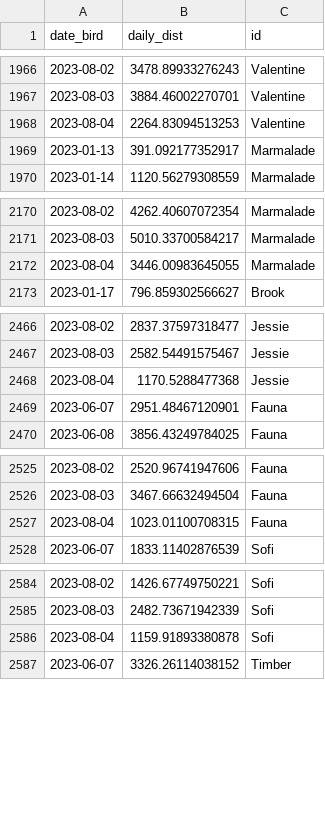
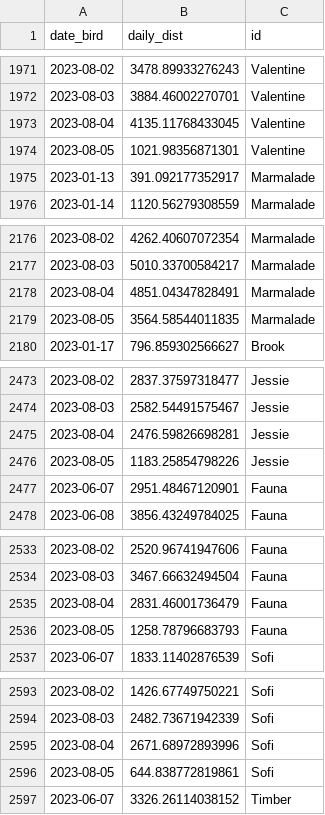
Before and after one commit to coexistence-conservation-lab/bush-stone-curlew-reinforcement-outcomes, a CSV file: results/daily_distance_moved.csv, drawn as a sheet; only a part is shown, gaps mark what is left out; the diff covers the shown part only.

```diff
--- a/results/daily_distance_moved.csv
+++ b/results/daily_distance_moved.csv
@@ -1967,3 +1972,4 @@
 2023-08-03,3884.46002270701,"Valentine"
-2023-08-04,2264.83094513253,"Valentine"
+2023-08-04,4135.11768433045,"Valentine"
+2023-08-05,1021.98356871301,"Valentine"
 2023-01-13,391.092177352917,"Marmalade"
@@ -2171,3 +2177,4 @@
 2023-08-03,5010.33700584217,"Marmalade"
-2023-08-04,3446.00983645055,"Marmalade"
+2023-08-04,4851.04347828491,"Marmalade"
+2023-08-05,3564.58544011835,"Marmalade"
 2023-01-17,796.859302566627,"Brook"
@@ -2467,3 +2474,4 @@
 2023-08-03,2582.54491575467,"Jessie"
-2023-08-04,1170.5288477368,"Jessie"
+2023-08-04,2476.59826698281,"Jessie"
+2023-08-05,1183.25854798226,"Jessie"
 2023-06-07,2951.48467120901,"Fauna"
@@ -2526,3 +2534,4 @@
 2023-08-03,3467.66632494504,"Fauna"
-2023-08-04,1023.01100708315,"Fauna"
+2023-08-04,2831.46001736479,"Fauna"
+2023-08-05,1258.78796683793,"Fauna"
 2023-06-07,1833.11402876539,"Sofi"
@@ -2585,3 +2594,4 @@
 2023-08-03,2482.73671942339,"Sofi"
-2023-08-04,1159.91893380878,"Sofi"
+2023-08-04,2671.68972893996,"Sofi"
+2023-08-05,644.838772819861,"Sofi"
 2023-06-07,3326.26114038152,"Timber"
```
Also changed, not shown: 17 added rows and 21 edited cells elsewhere in this file, data/metadata.csv, results/daily_hr.csv, 16 other files.
